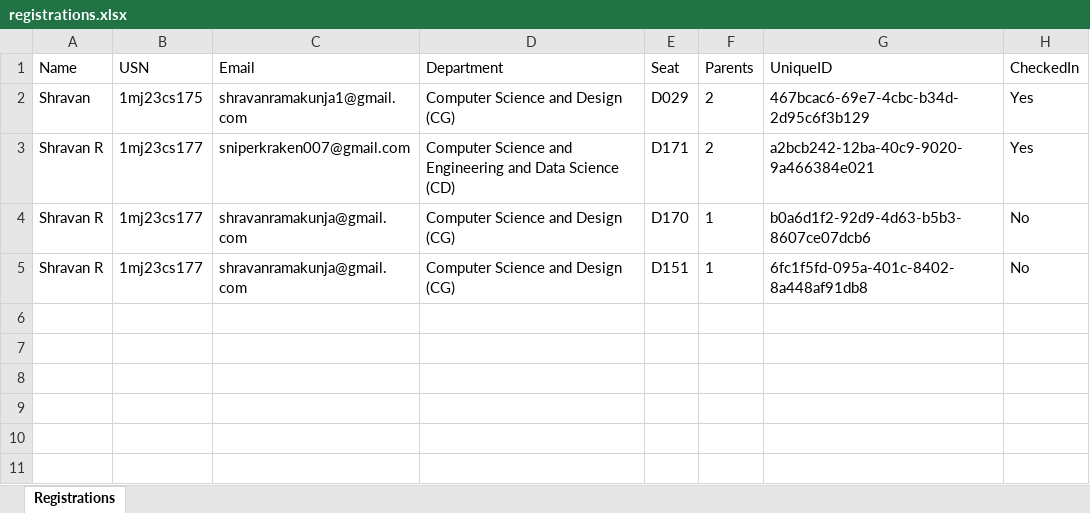
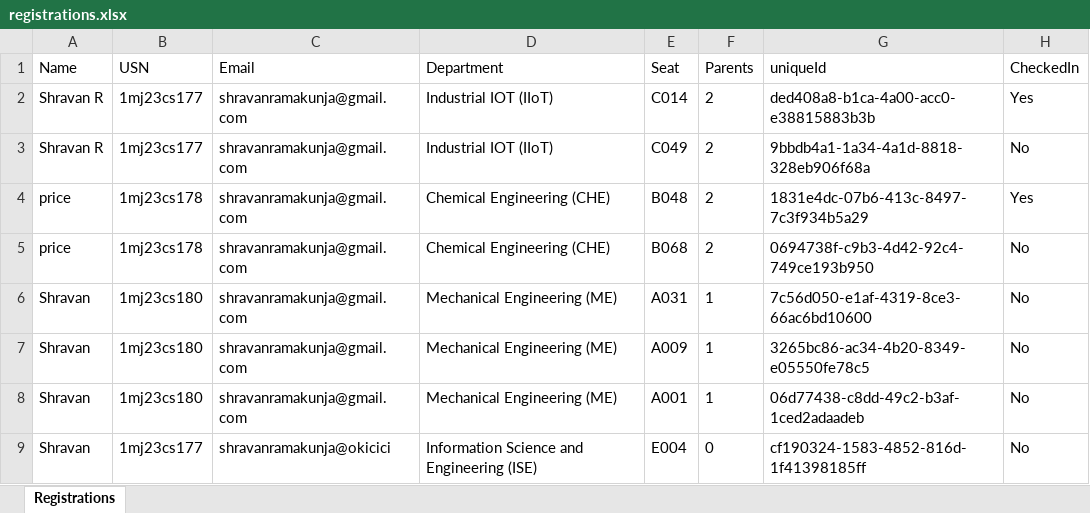
Before and after one commit to shravanramakunja/EventEase, an Excel workbook: data/registrations.xlsx, sheet Registrations, drawn as a sheet; values as stored, in another font and other column widths than the file's, no borders; removed rows and columns are numbered as before the commit, all else as after; the diff names each change by its address in the sheet, - before the commit and + after, or states it on an @@ line.

```diff
--- a/data/registrations.xlsx (sheet Registrations)
+++ b/data/registrations.xlsx (sheet Registrations)
-G1: UniqueID
+G1: uniqueId
-row 2: Shravan | 1mj23cs175 | shravanramakunja1@gmail.com | Computer Science and Design (CG) | D029 | 2 | 467bcac6-69e7-4cbc-b34d-2d95c6f3b129 | Yes
-C2 (Email): sniperkraken007@gmail.com
+C2 (Email): shravanramakunja@gmail.com
-D2 (Department): Computer Science and Engineering and Data Science (CD)
+D2 (Department): Industrial IOT (IIoT)
-E2 (Seat): D171
+E2 (Seat): C014
-G2 (uniqueId): a2bcb242-12ba-40c9-9020-9a466384e021
+G2 (uniqueId): ded408a8-b1ca-4a00-acc0-e38815883b3b
-D3 (Department): Computer Science and Design (CG)
+D3 (Department): Industrial IOT (IIoT)
-E3 (Seat): D170
+E3 (Seat): C049
-F3 (Parents): 1
+F3 (Parents): 2
-G3 (uniqueId): b0a6d1f2-92d9-4d63-b5b3-8607ce07dcb6
+G3 (uniqueId): 9bbdb4a1-1a34-4a1d-8818-328eb906f68a
+row 4: price | 1mj23cs178 | shravanramakunja@gmail.com | Chemical Engineering (CHE) | B048 | 2 | 1831e4dc-07b6-413c-8497-7c3f934b5a29 | Yes
+row 5: price | 1mj23cs178 | shravanramakunja@gmail.com | Chemical Engineering (CHE) | B068 | 2 | 0694738f-c9b3-4d42-92c4-749ce193b950 | No
-A6 (Name): Shravan R
+A6 (Name): Shravan
-B6 (USN): 1mj23cs177
+B6 (USN): 1mj23cs180
-D6 (Department): Computer Science and Design (CG)
+D6 (Department): Mechanical Engineering (ME)
-E6 (Seat): D151
+E6 (Seat): A031
-G6 (uniqueId): 6fc1f5fd-095a-401c-8402-8a448af91db8
+G6 (uniqueId): 7c56d050-e1af-4319-8ce3-66ac6bd10600
+row 7: Shravan | 1mj23cs180 | shravanramakunja@gmail.com | Mechanical Engineering (ME) | A009 | 1 | 3265bc86-ac34-4b20-8349-e05550fe78c5 | No
+row 8: Shravan | 1mj23cs180 | shravanramakunja@gmail.com | Mechanical Engineering (ME) | A001 | 1 | 06d77438-c8dd-49c2-b3af-1ced2adaadeb | No
+row 9: Shravan | 1mj23cs177 | shravanramakunja@okicici | Information Science and Engineering (ISE) | E004 | 0 | cf190324-1583-4852-816d-1f41398185ff | No
```
Also changed, not shown: 15 other files.
